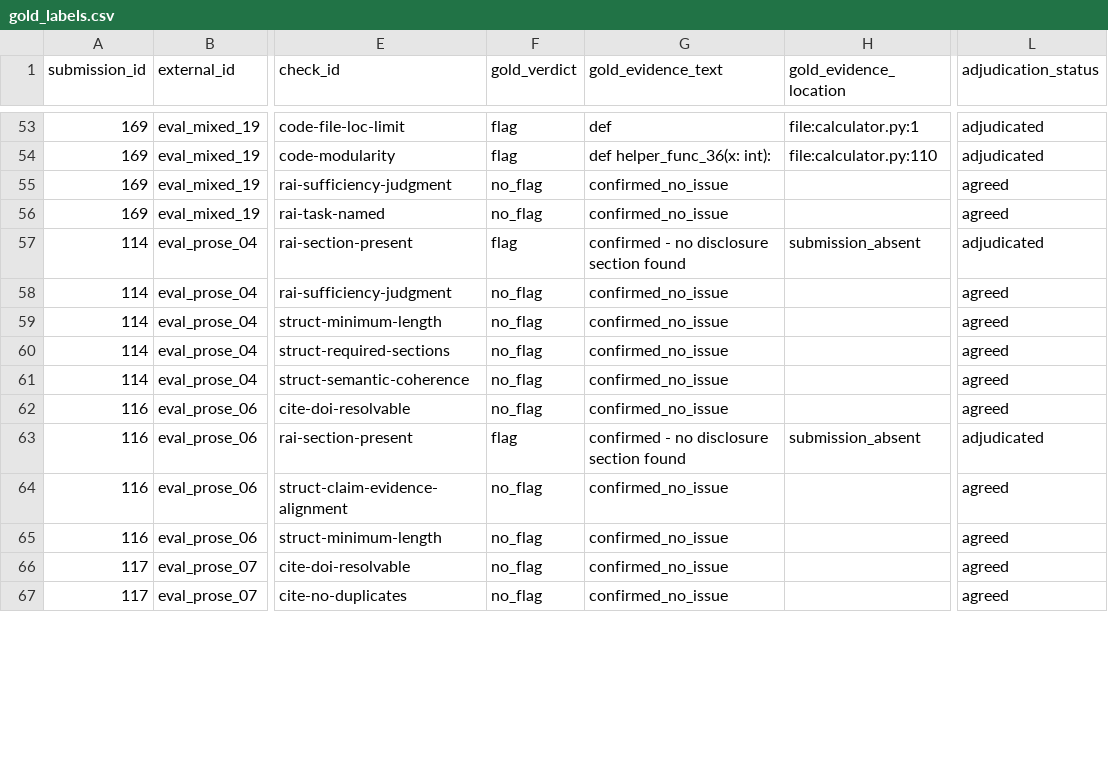
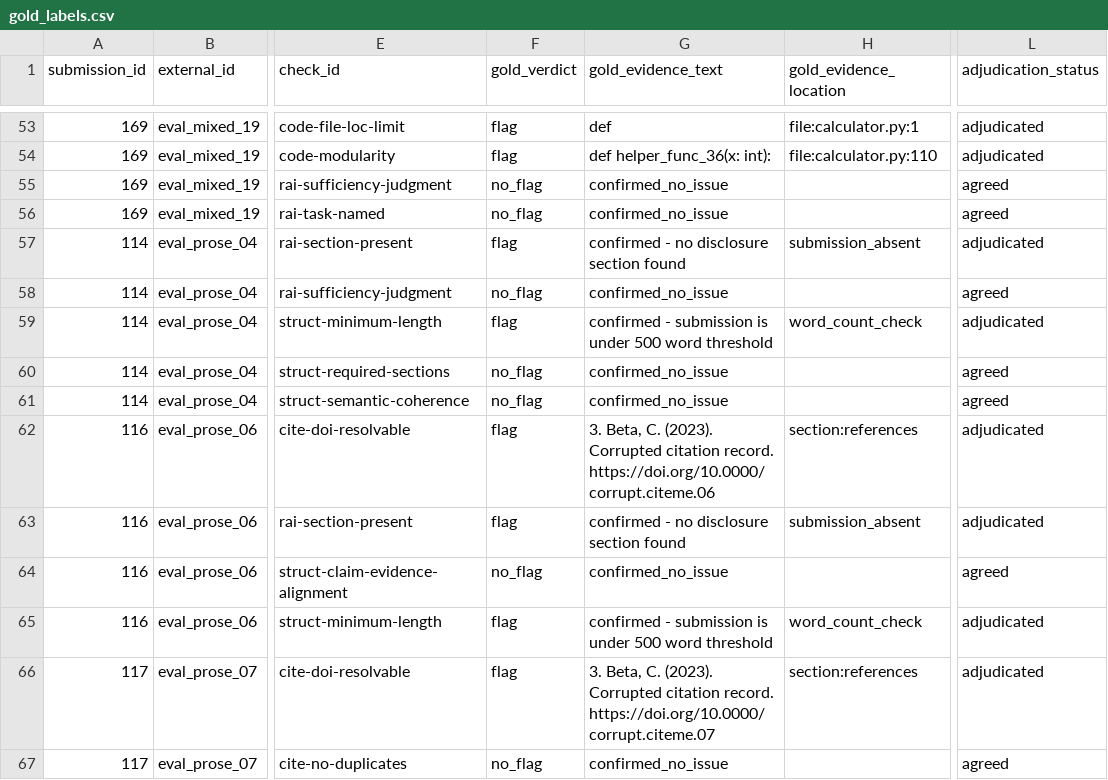
Before and after one commit to Aakarsh-Kumar/binary-trace, a CSV file: data/labels/gold_labels.csv, drawn as a sheet; only a part is shown, gaps mark what is left out; the diff covers the shown part only; the diff names each change by its address in the sheet, - before the commit and + after, or states it on an @@ line.

```diff
--- a/data/labels/gold_labels.csv
+++ b/data/labels/gold_labels.csv
-F59 (gold_verdict): no_flag
+F59 (gold_verdict): flag
-G59 (gold_evidence_text): confirmed_no_issue
+G59 (gold_evidence_text): confirmed - submission is under 500 word threshold
-H59 (gold_evidence_location): (empty)
+H59 (gold_evidence_location): word_count_check
-L59 (adjudication_status): agreed
+L59 (adjudication_status): adjudicated
-F62 (gold_verdict): no_flag
+F62 (gold_verdict): flag
-G62 (gold_evidence_text): confirmed_no_issue
+G62 (gold_evidence_text): 3. Beta, C. (2023). Corrupted citation record. https://doi.org/10.0000/corrupt.citeme.06
-H62 (gold_evidence_location): (empty)
+H62 (gold_evidence_location): section:references
-L62 (adjudication_status): agreed
+L62 (adjudication_status): adjudicated
-F65:F66 (gold_verdict): no_flag
+F65:F66 (gold_verdict): flag
-G65 (gold_evidence_text): confirmed_no_issue
+G65 (gold_evidence_text): confirmed - submission is under 500 word threshold
-H65 (gold_evidence_location): (empty)
+H65 (gold_evidence_location): word_count_check
-L65:L66 (adjudication_status): agreed
+L65:L66 (adjudication_status): adjudicated
-G66 (gold_evidence_text): confirmed_no_issue
+G66 (gold_evidence_text): 3. Beta, C. (2023). Corrupted citation record. https://doi.org/10.0000/corrupt.citeme.07
-H66 (gold_evidence_location): (empty)
+H66 (gold_evidence_location): section:references
```
Also changed, not shown: 23 edited cells elsewhere in this file, data/labels/audit_packet/eval_mixed_12/audit_template.csv, data/labels/audit_packet/eval_prose_06/audit_template.csv, 9 other files.
